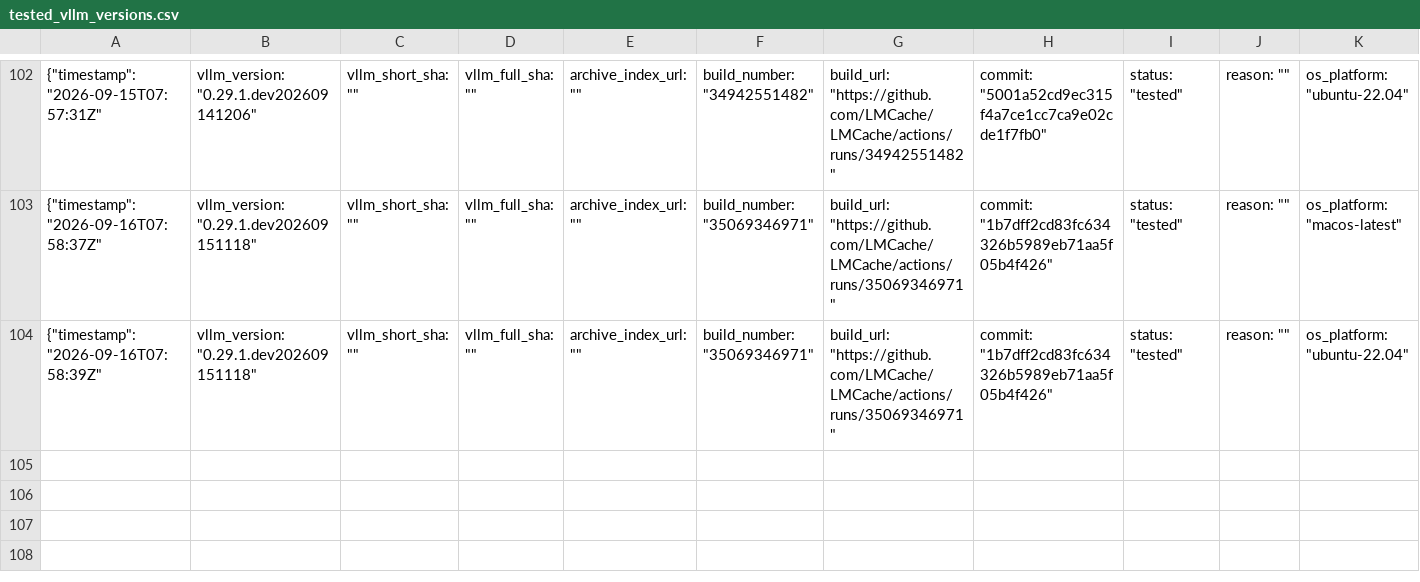
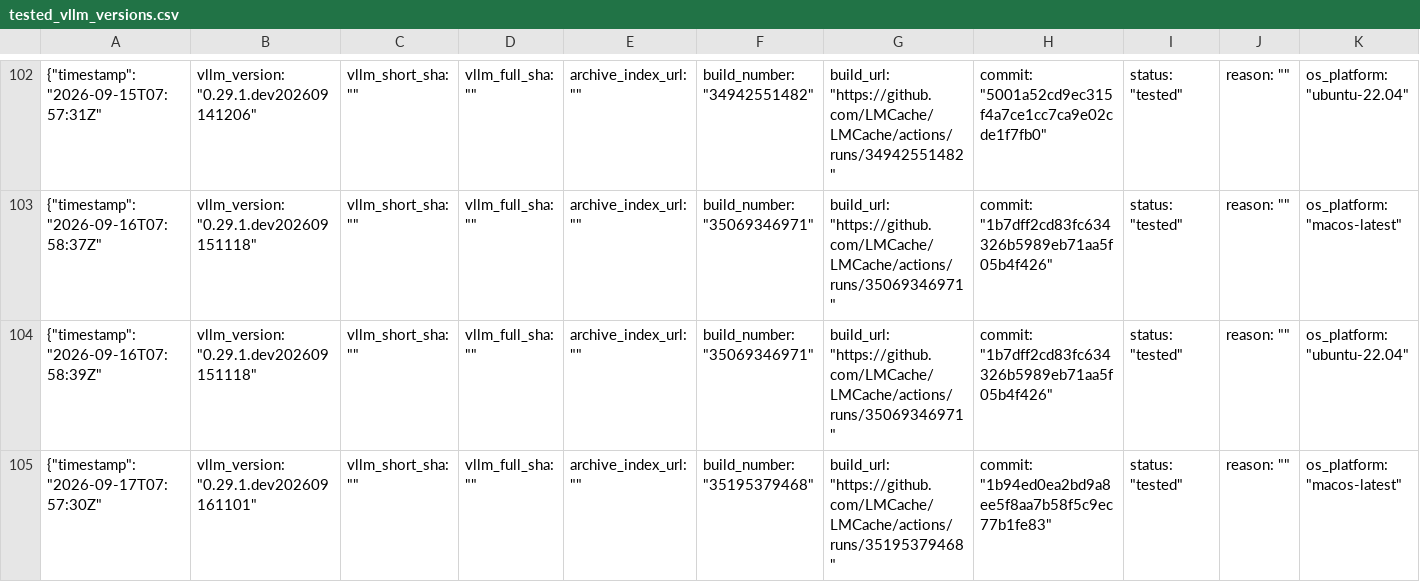
Before and after one commit to LMCache/LMCache, a CSV file: tested_vllm_versions.csv, drawn as a sheet; only a part is shown, gaps mark what is left out; rows hold the shown columns only; the diff names each change by its address in the sheet, - before the commit and + after, or states it on an @@ line.

Commit message:
Pin vLLM nightly (tested): 0.29.1.dev202609161101

```diff
--- a/tested_vllm_versions.csv
+++ b/tested_vllm_versions.csv
+row 105: {"timestamp": "2026-09-17T07:57:30Z" | vllm_version: "0.29.1.dev202609161101" | vllm_short_sha: "" | vllm_full_sha: "" | archive_index_url: "" | build_number: "35195379468" | build_url: "https://github.com/LMCache/LMCache/actions/runs/35195379468" | commit: "1b94ed0ea2bd9a8ee5f8aa7b58f5c9ec77b1fe83" | status: "tested" | reason: "" | os_platform: "macos-latest"
```
Also changed, not shown: 1 other file.
